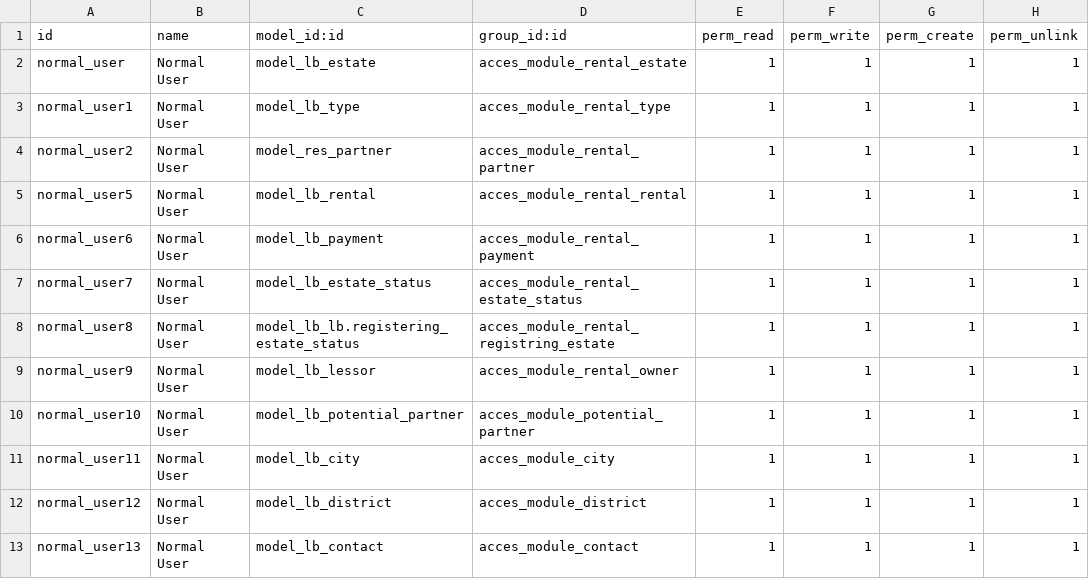
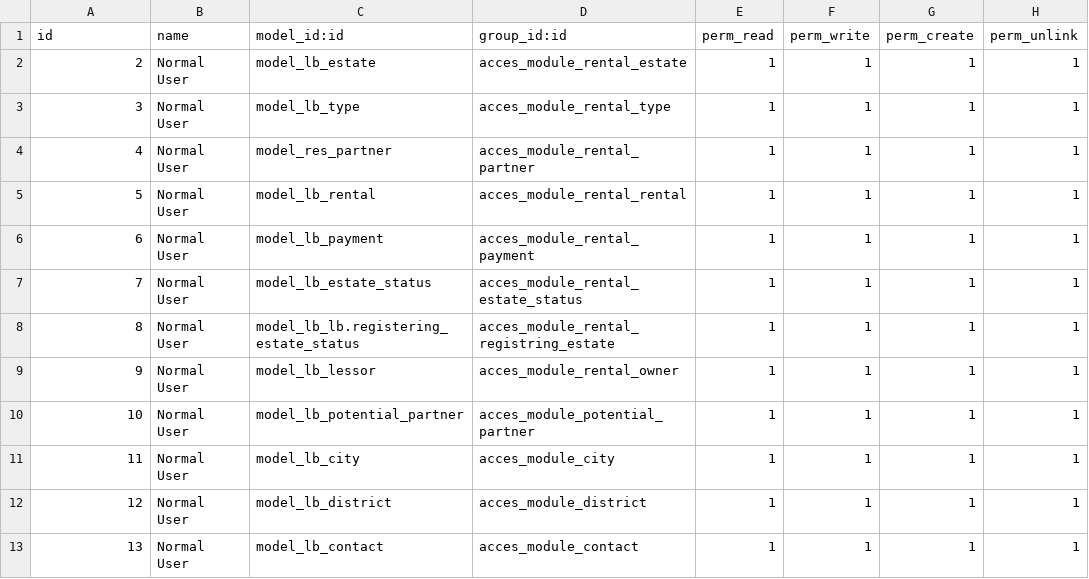
Before and after one commit to marcelsavegnago/zero_rental_estates, a CSV file: zero_rental_estates/security/ir.model.access.csv, drawn as a sheet.

Commit message:
Update ir.model.access.csv

```diff
--- a/zero_rental_estates/security/ir.model.access.csv
+++ b/zero_rental_estates/security/ir.model.access.csv
@@ -1,13 +1,13 @@
 id,name,model_id:id,group_id:id,perm_read,perm_write,perm_create,perm_unlink
-normal_user,Normal User,model_lb_estate,acces_module_rental_estate,1,1,1,1
-normal_user1,Normal User,model_lb_type,acces_module_rental_type,1,1,1,1
-normal_user2,Normal User,model_res_partner,acces_module_rental_partner,1,1,1,1
-normal_user5,Normal User,model_lb_rental,acces_module_rental_rental,1,1,1,1
-normal_user6,Normal User,model_lb_payment,acces_module_rental_payment,1,1,1,1
-normal_user7,Normal User,model_lb_estate_status,acces_module_rental_estate_status,1,1,1,1
-normal_user8,Normal User,model_lb_lb.registering_estate_status,acces_module_rental_registring_estate,1,1,1,1
-normal_user9,Normal User,model_lb_lessor,acces_module_rental_owner,1,1,1,1
-normal_user10,Normal User,model_lb_potential_partner,acces_module_potential_partner,1,1,1,1
-normal_user11,Normal User,model_lb_city,acces_module_city,1,1,1,1
-normal_user12,Normal User,model_lb_district,acces_module_district,1,1,1,1
-normal_user13,Normal User,model_lb_contact,acces_module_contact,1,1,1,1
+2,Normal User,model_lb_estate,acces_module_rental_estate,1,1,1,1
+3,Normal User,model_lb_type,acces_module_rental_type,1,1,1,1
+4,Normal User,model_res_partner,acces_module_rental_partner,1,1,1,1
+5,Normal User,model_lb_rental,acces_module_rental_rental,1,1,1,1
+6,Normal User,model_lb_payment,acces_module_rental_payment,1,1,1,1
+7,Normal User,model_lb_estate_status,acces_module_rental_estate_status,1,1,1,1
+8,Normal User,model_lb_lb.registering_estate_status,acces_module_rental_registring_estate,1,1,1,1
+9,Normal User,model_lb_lessor,acces_module_rental_owner,1,1,1,1
+10,Normal User,model_lb_potential_partner,acces_module_potential_partner,1,1,1,1
+11,Normal User,model_lb_city,acces_module_city,1,1,1,1
+12,Normal User,model_lb_district,acces_module_district,1,1,1,1
+13,Normal User,model_lb_contact,acces_module_contact,1,1,1,1
```
